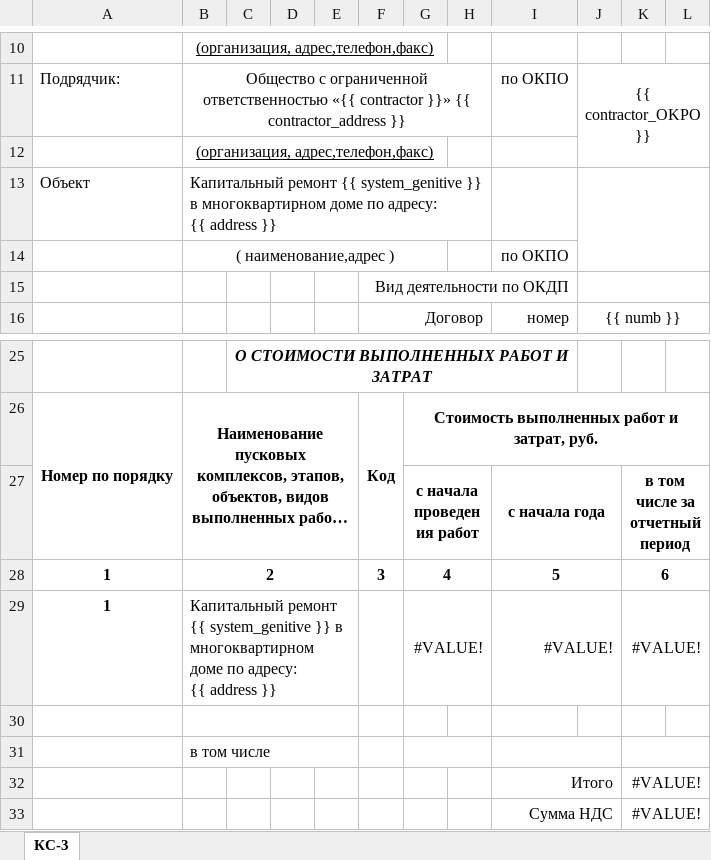
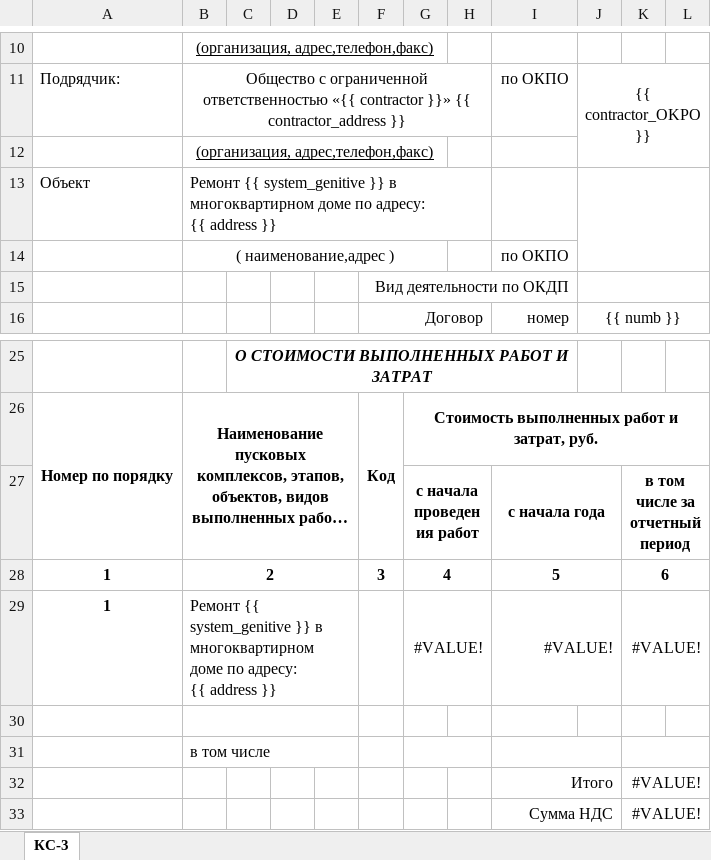
Before and after one commit to dezhik74/ActHiddeen, an Excel workbook: app/acts/ks14base/docx_template/KS3 Template.xlsx, sheet КС-3, drawn as a sheet; only a part is shown, gaps mark what is left out; long unchanged cells end in …; values as stored, in another font and other column widths than the file's, no borders; the diff names each change by its address in the sheet, - before the commit and + after, or states it on an @@ line.

```diff
--- a/app/acts/ks14base/docx_template/KS3 Template.xlsx (sheet КС-3)
+++ b/app/acts/ks14base/docx_template/KS3 Template.xlsx (sheet КС-3)
-B13: Капитальный ремонт {{ system_genitive…
+B13: Ремонт {{ system_genitive…
-B29: Капитальный ремонт {{ system_genitive…
+B29: Ремонт {{ system_genitive…
```
Also changed, not shown: app/acts/ks14base/docx_template/KS2 Template.xlsx, 4 other files.
